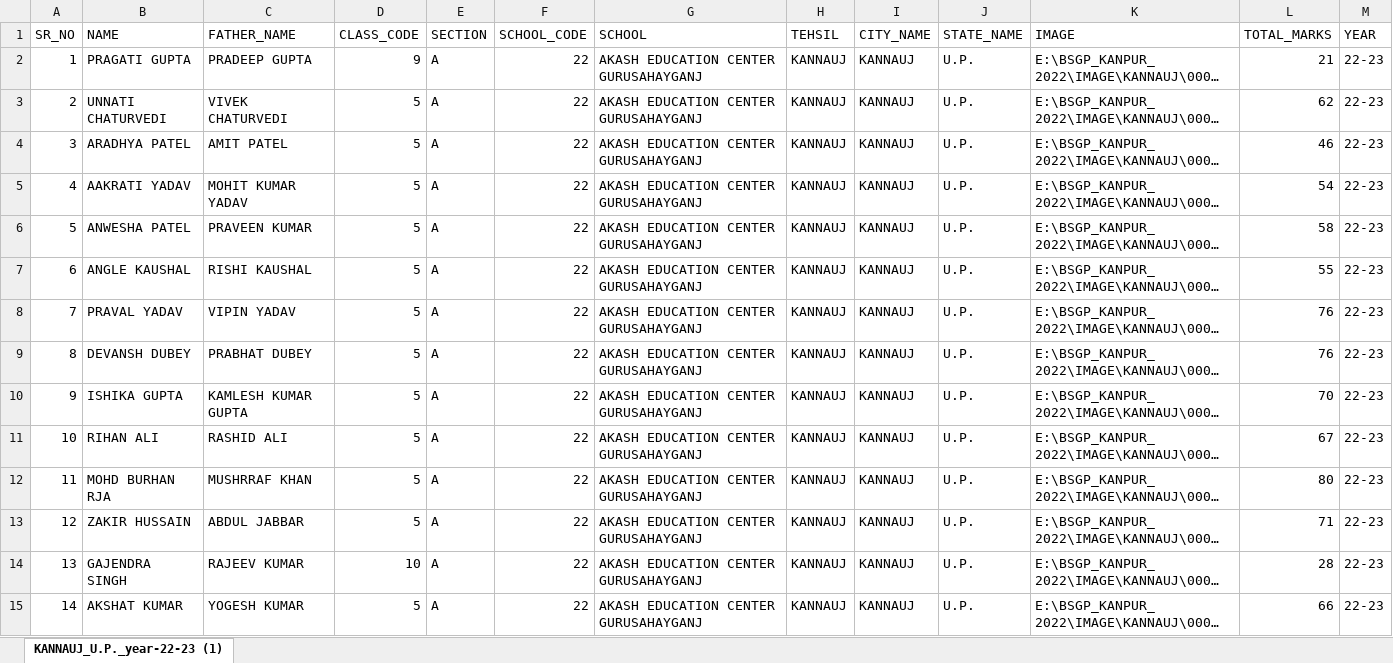
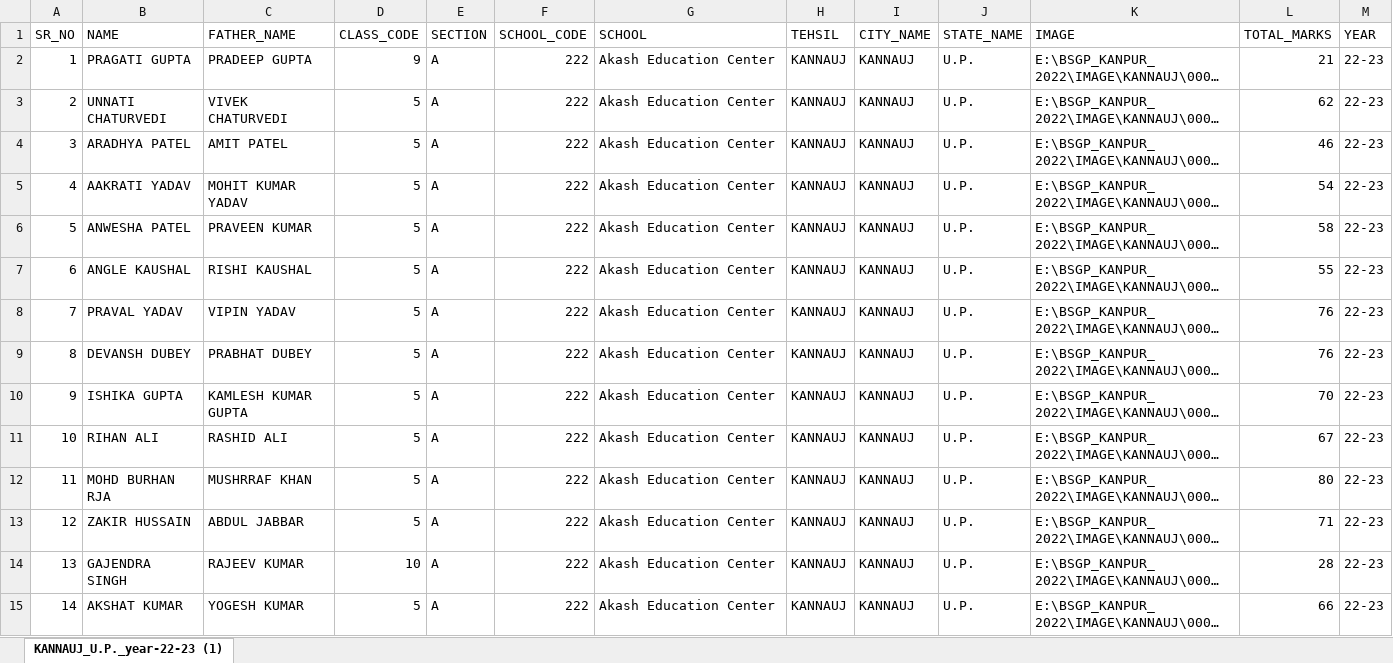
Before and after one commit to krgarav/Sorting_Excel, an Excel workbook: uploads/KANNAUJ_U.P._year-22-23 (1).xlsx, sheet KANNAUJ_U.P._year-22-23 (1), drawn as a sheet; only a part is shown; long unchanged cells end in …; values as stored, in another font and other column widths than the file's, no borders; the diff covers the shown part only; the diff names each change by its address in the sheet, - before the commit and + after, or states it on an @@ line.

```diff
--- a/uploads/KANNAUJ_U.P._year-22-23 (1).xlsx (sheet KANNAUJ_U.P._year-22-23 (1))
+++ b/uploads/KANNAUJ_U.P._year-22-23 (1).xlsx (sheet KANNAUJ_U.P._year-22-23 (1))
-F2:F15 (SCHOOL_CODE): 22
+F2:F15 (SCHOOL_CODE): 222
-G2:G15 (SCHOOL): AKASH EDUCATION CENTER GURUSAHAYGANJ
+G2:G15 (SCHOOL): Akash Education Center
```
Also changed, not shown: 340 edited cells elsewhere in this sheet, result/processed_data.xlsx, 3 other files.
